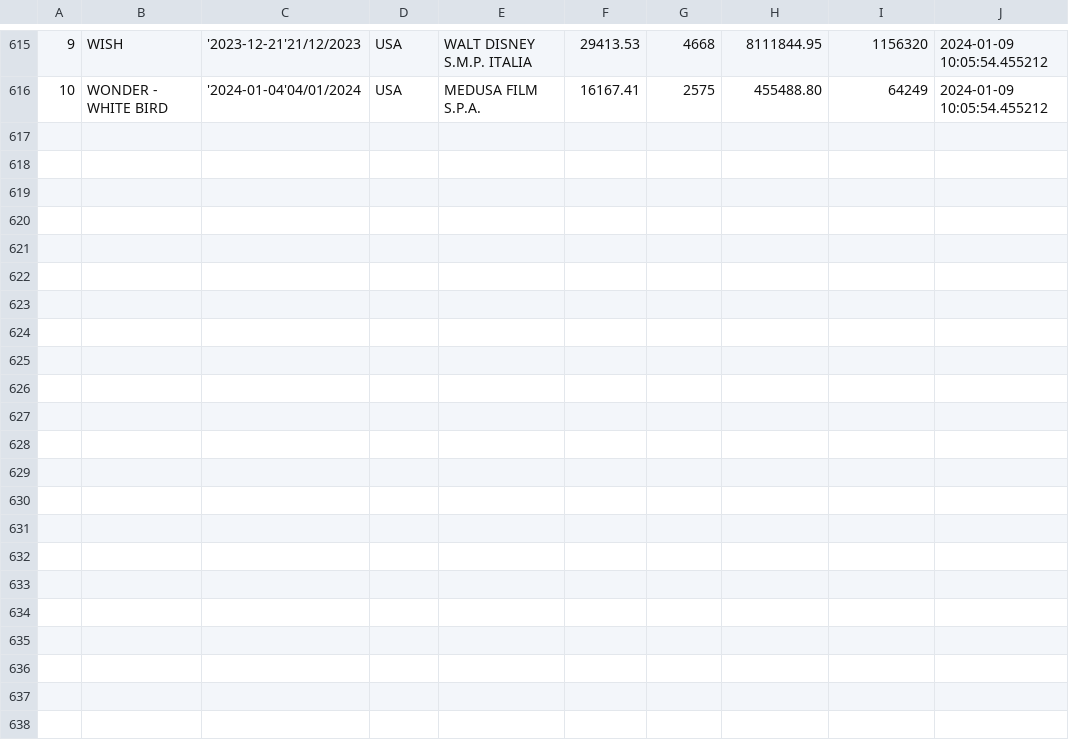
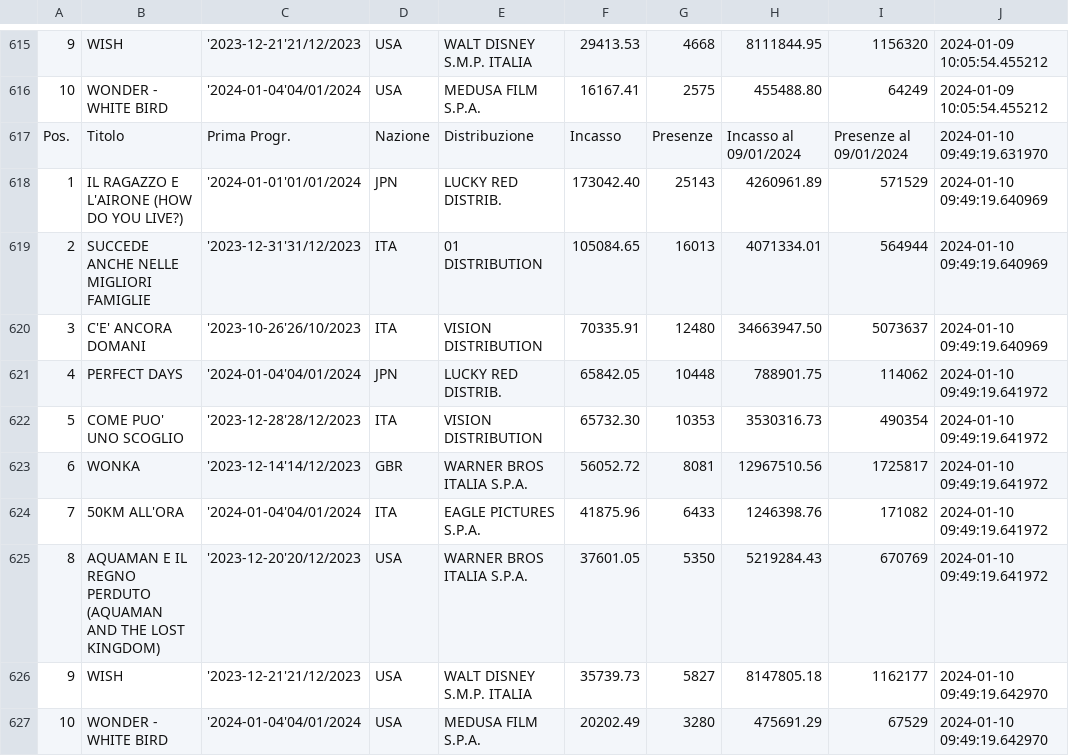
Before and after one commit to ciareghi/data_analysis_python, a CSV file: cinetel/cinetel_.csv, drawn as a sheet; only a part is shown, gaps mark what is left out; the diff names each change by its address in the sheet, - before the commit and + after, or states it on an @@ line.

Commit message:
updated data and viz

```diff
--- a/cinetel/cinetel_.csv
+++ b/cinetel/cinetel_.csv
+row 617: Pos. | Titolo | Prima Progr. | Nazione | Distribuzione | Incasso | Presenze | Incasso al 09/01/2024 | Presenze al 09/01/2024 | 2024-01-10 09:49:19.631970
+row 618: 1 | IL RAGAZZO E L'AIRONE (HOW DO YOU LIVE?) | '2024-01-01'01/01/2024 | JPN | LUCKY RED DISTRIB. | 173042.40 | 25143 | 4260961.89 | 571529 | 2024-01-10 09:49:19.640969
+row 619: 2 | SUCCEDE ANCHE NELLE MIGLIORI FAMIGLIE | '2023-12-31'31/12/2023 | ITA | 01 DISTRIBUTION | 105084.65 | 16013 | 4071334.01 | 564944 | 2024-01-10 09:49:19.640969
+row 620: 3 | C'E' ANCORA DOMANI | '2023-10-26'26/10/2023 | ITA | VISION DISTRIBUTION | 70335.91 | 12480 | 34663947.50 | 5073637 | 2024-01-10 09:49:19.640969
+row 621: 4 | PERFECT DAYS | '2024-01-04'04/01/2024 | JPN | LUCKY RED DISTRIB. | 65842.05 | 10448 | 788901.75 | 114062 | 2024-01-10 09:49:19.641972
+row 622: 5 | COME PUO' UNO SCOGLIO | '2023-12-28'28/12/2023 | ITA | VISION DISTRIBUTION | 65732.30 | 10353 | 3530316.73 | 490354 | 2024-01-10 09:49:19.641972
+row 623: 6 | WONKA | '2023-12-14'14/12/2023 | GBR | WARNER BROS ITALIA S.P.A. | 56052.72 | 8081 | 12967510.56 | 1725817 | 2024-01-10 09:49:19.641972
+row 624: 7 | 50KM ALL'ORA | '2024-01-04'04/01/2024 | ITA | EAGLE PICTURES S.P.A. | 41875.96 | 6433 | 1246398.76 | 171082 | 2024-01-10 09:49:19.641972
+row 625: 8 | AQUAMAN E IL REGNO PERDUTO (AQUAMAN AND THE LOST KINGDOM) | '2023-12-20'20/12/2023 | USA | WARNER BROS ITALIA S.P.A. | 37601.05 | 5350 | 5219284.43 | 670769 | 2024-01-10 09:49:19.641972
+row 626: 9 | WISH | '2023-12-21'21/12/2023 | USA | WALT DISNEY S.M.P. ITALIA | 35739.73 | 5827 | 8147805.18 | 1162177 | 2024-01-10 09:49:19.642970
+row 627: 10 | WONDER - WHITE BIRD | '2024-01-04'04/01/2024 | USA | MEDUSA FILM S.P.A. | 20202.49 | 3280 | 475691.29 | 67529 | 2024-01-10 09:49:19.642970
```
Also changed, not shown: cinetel/cinetel_clean.csv, 2 other files.
